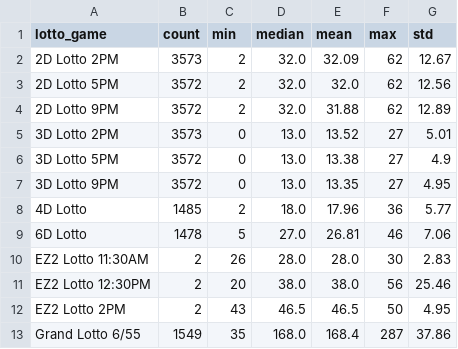
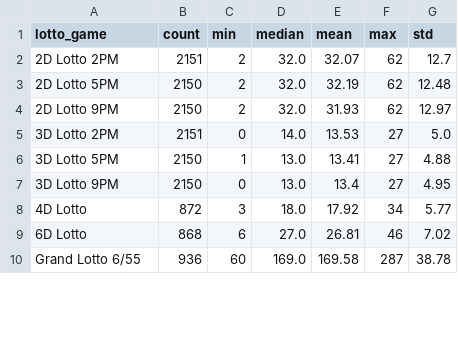
Before and after one commit to jonas230ph/Loteryanalysis, a CSV file: my_scraper/analysis_outputs/sum_statistics_by_game.csv, drawn as a sheet; only a part is shown; the diff covers the shown part only.

```diff
--- a/my_scraper/analysis_outputs/sum_statistics_by_game.csv
+++ b/my_scraper/analysis_outputs/sum_statistics_by_game.csv
@@ -1,13 +1,10 @@
 lotto_game,count,min,median,mean,max,std
-2D Lotto 2PM,3573,2,32.0,32.09,62,12.67
-2D Lotto 5PM,3572,2,32.0,32.0,62,12.56
-2D Lotto 9PM,3572,2,32.0,31.88,62,12.89
-3D Lotto 2PM,3573,0,13.0,13.52,27,5.01
-3D Lotto 5PM,3572,0,13.0,13.38,27,4.9
-3D Lotto 9PM,3572,0,13.0,13.35,27,4.95
-4D Lotto,1485,2,18.0,17.96,36,5.77
-6D Lotto,1478,5,27.0,26.81,46,7.06
-EZ2 Lotto 11:30AM,2,26,28.0,28.0,30,2.83
-EZ2 Lotto 12:30PM,2,20,38.0,38.0,56,25.46
-EZ2 Lotto 2PM,2,43,46.5,46.5,50,4.95
-Grand Lotto 6/55,1549,35,168.0,168.4,287,37.86
+2D Lotto 2PM,2151,2,32.0,32.07,62,12.7
+2D Lotto 5PM,2150,2,32.0,32.19,62,12.48
+2D Lotto 9PM,2150,2,32.0,31.93,62,12.97
+3D Lotto 2PM,2151,0,14.0,13.53,27,5.0
+3D Lotto 5PM,2150,1,13.0,13.41,27,4.88
+3D Lotto 9PM,2150,0,13.0,13.4,27,4.95
+4D Lotto,872,3,18.0,17.92,34,5.77
+6D Lotto,868,6,27.0,26.81,46,7.02
+Grand Lotto 6/55,936,60,169.0,169.58,287,38.78
```
Also changed, not shown: 3 removed rows and 17 edited cells elsewhere in this file, my_scraper/analysis_outputs/number_frequency_by_game.csv, my_scraper/analysis_outputs/odd_even_patterns_by_game.csv, 15 other files.
